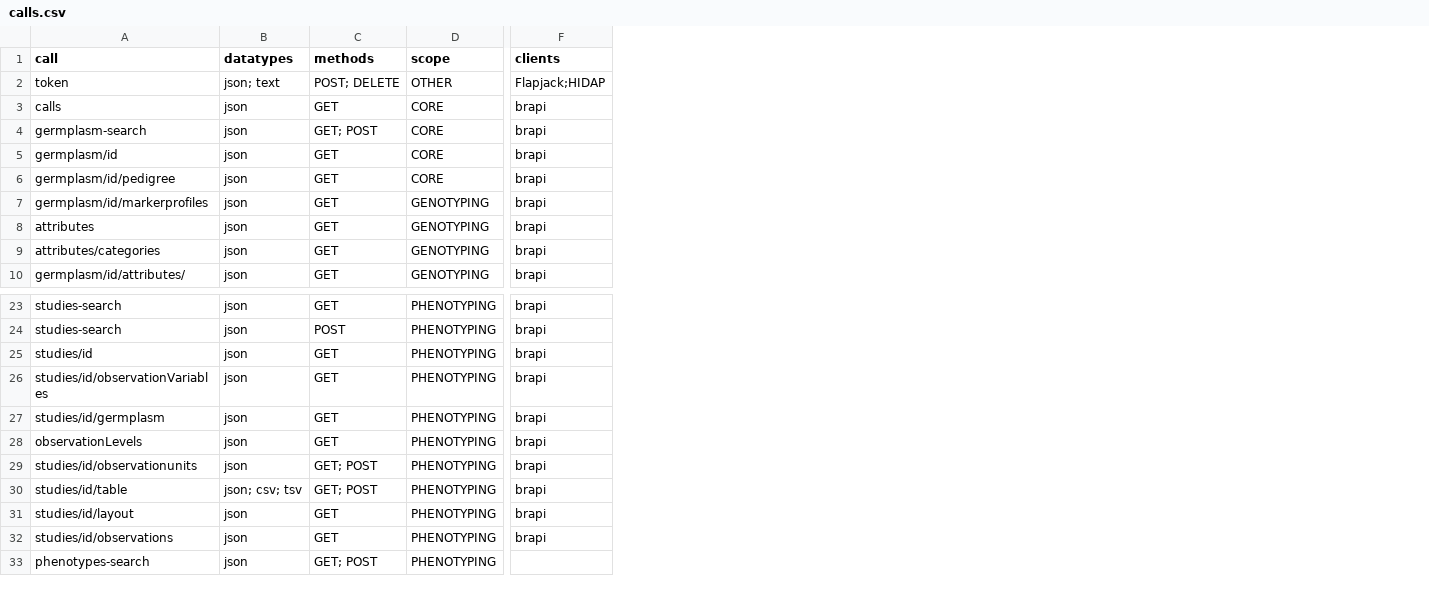
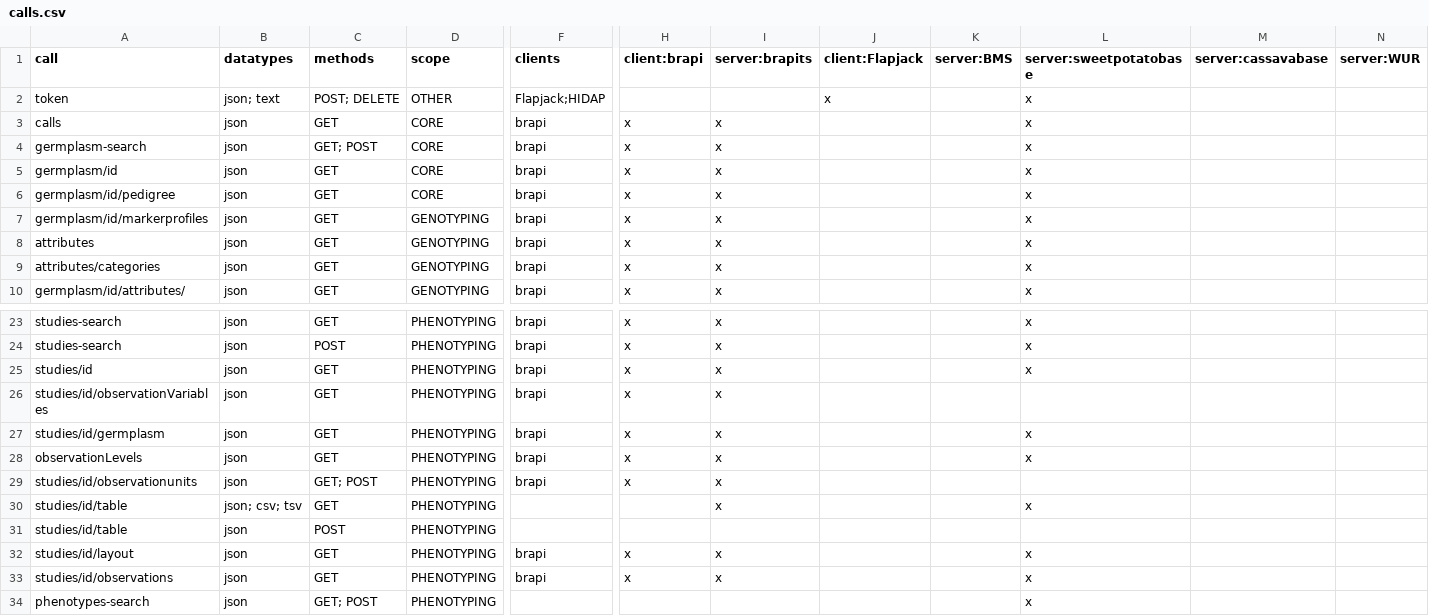
Before and after one commit to CIP-RIU/brapi, a CSV file: inst/apps/brapi/data/calls.csv, drawn as a sheet; only a part is shown, gaps mark what is left out; rows hold the shown columns only; the diff names each change by its address in the sheet, - before the commit and + after, or states it on an @@ line.

Commit message:
studies table server side done

```diff
--- a/inst/apps/brapi/data/calls.csv
+++ b/inst/apps/brapi/data/calls.csv
+column H (client:brapi), rows 3-10: all x; rows 23-29: all x; rows 32-33: x | x
+column I (server:brapits), rows 3-10: all x; rows 23-30: all x; rows 32-33: x | x
+column J (client:Flapjack), row 2: x
+column K (server:BMS), empty
+column L (server:sweetpotatobase), rows 2-10: all x; rows 23-30: x | x | x |  | x | x |  | x; rows 32-34: all x
+column M (server:cassavabase), empty
+column N (server:WUR), empty
-C30 (methods): GET; POST
+C30 (methods): GET
-F30 (clients): brapi
+F30 (clients): (empty)
+row 31: studies/id/table | json | POST | PHENOTYPING
```
Also changed, not shown: 7 other files.
